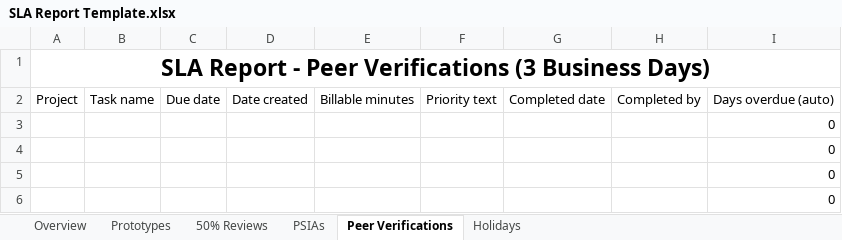
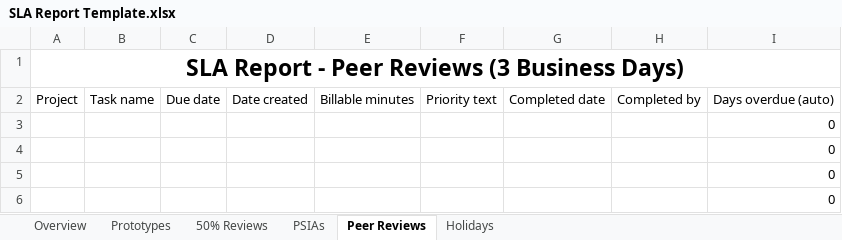
Before and after one commit to michajones16/SLAAutomizer, an Excel workbook: SLA Report Template.xlsx, sheet Peer Reviews, drawn as a sheet; only a part is shown; values as stored, in another font and other column widths than the file's, no borders; conditional formats and table styles not drawn; the diff names each change by its address in the sheet, - before the commit and + after, or states it on an @@ line.

```diff
--- a/SLA Report Template.xlsx (sheet Peer Reviews)
+++ b/SLA Report Template.xlsx (sheet Peer Reviews)
-sheet tab: Peer Verifications
+sheet tab: Peer Reviews
-A1: …- Peer Verifications (3 Business…
+A1: …- Peer Reviews (3 Business…
```
Also changed, not shown: sheet Holidays, formulas that keep their value, 3 other files.
